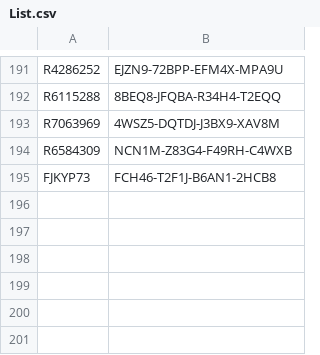
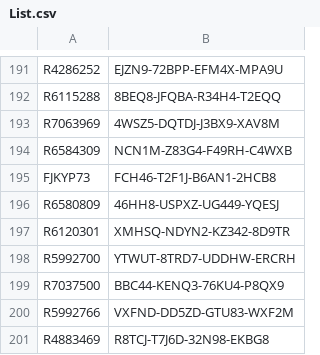
Before and after one commit to balsmr/Test, a CSV file: List.csv, drawn as a sheet; only a part is shown, gaps mark what is left out.

Commit message:
Update List.csv

```diff
--- a/List.csv
+++ b/List.csv
@@ -195 +195,7 @@ R6584309;NCN1M-Z83G4-F49RH-C4WXB
 FJKYP73;FCH46-T2F1J-B6AN1-2HCB8
+R6580809;46HH8-USPXZ-UG449-YQESJ
+R6120301;XMHSQ-NDYN2-KZ342-8D9TR
+R5992700;YTWUT-8TRD7-UDDHW-ERCRH
+R7037500;BBC44-KENQ3-76KU4-P8QX9
+R5992766;VXFND-DD5ZD-GTU83-WXF2M
+R4883469;R8TCJ-T7J6D-32N98-EKBG8
```
